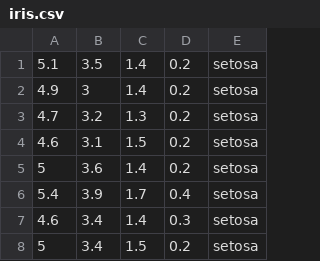
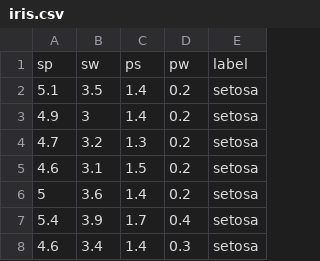
Before and after one commit to mmiezianko/IDE3CART, a CSV file: data/iris.csv, drawn as a sheet; only a part is shown; the shorter side is filled out with more unchanged rows; the diff names each change by its address in the sheet, - before the commit and + after, or states it on an @@ line.

```diff
--- a/data/iris.csv
+++ b/data/iris.csv
+row 1: sp | sw | ps | pw | label
```
Also changed, not shown: 2 other files.
